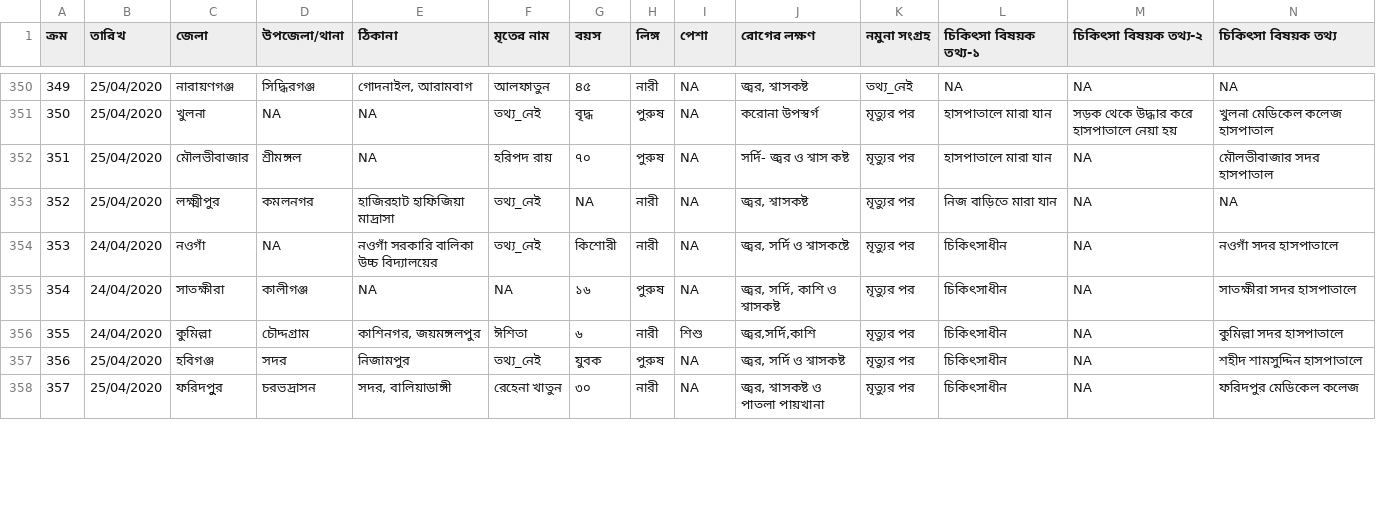
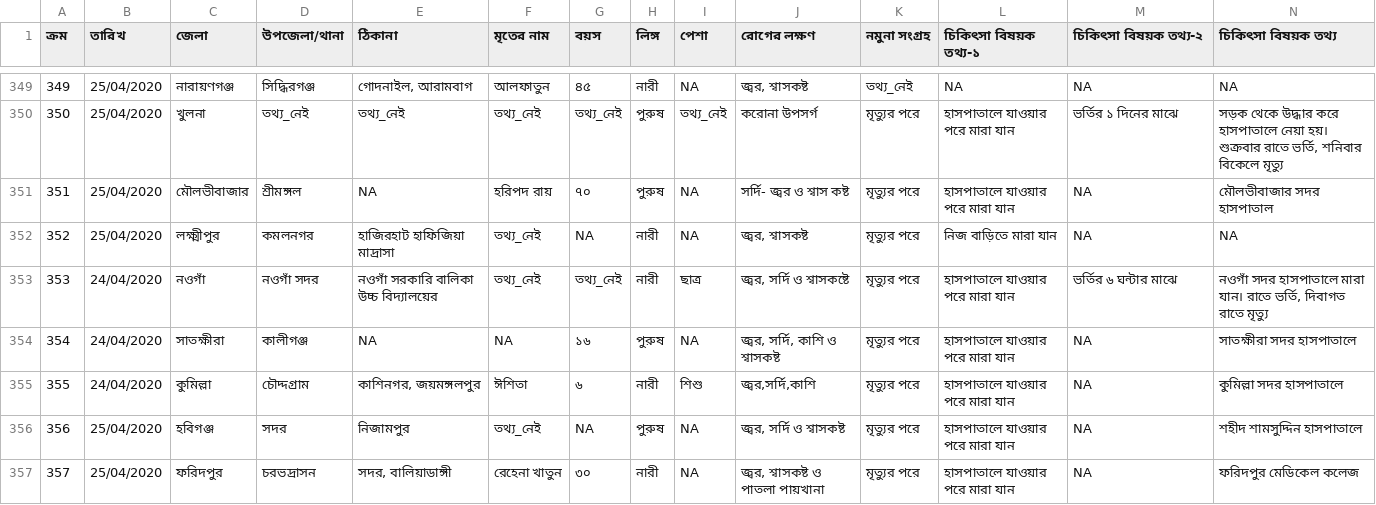
Before and after one commit to raheems/covid19, a CSV file: covid19_bd_unoff_deaths.csv, drawn as a sheet; only a part is shown, gaps mark what is left out; addresses are those after the commit; the diff covers the shown part only; the diff names each change by its address in the sheet, - before the commit and + after, or states it on an @@ line.

```diff
--- a/covid19_bd_unoff_deaths.csv
+++ b/covid19_bd_unoff_deaths.csv
-D350 (উপজেলা/থানা): NA
+D350 (উপজেলা/থানা): তথ্য_নেই
-E350 (ঠিকানা): NA
+E350 (ঠিকানা): তথ্য_নেই
-G350 (বয়স): বৃদ্ধ
+G350 (বয়স): তথ্য_নেই
-I350 (পেশা): NA
+I350 (পেশা): তথ্য_নেই
-J350 (রোগের লক্ষণ): করোনা উপস্বর্গ
+J350 (রোগের লক্ষণ): করোনা উপসর্গ
-K350:K357 (নমুনা সংগ্রহ): মৃত্যুর পর
+K350:K357 (নমুনা সংগ্রহ): মৃত্যুর পরে
-L350:L351 (চিকিৎসা বিষয়ক তথ্য-১): হাসপাতালে মারা যান
+L350:L351 (চিকিৎসা বিষয়ক তথ্য-১): হাসপাতালে যাওয়ার পরে মারা যান
-M350 (চিকিৎসা বিষয়ক তথ্য-২): সড়ক থেকে উদ্ধার করে হাসপাতালে নেয়া হয়
+M350 (চিকিৎসা বিষয়ক তথ্য-২): ভর্তির ১ দিনের মাঝে
-N350 (চিকিৎসা বিষয়ক তথ্য): খুলনা মেডিকেল কলেজ হাসপাতাল
+N350 (চিকিৎসা বিষয়ক তথ্য): সড়ক থেকে উদ্ধার করে হাসপাতালে নেয়া হয়। শুক্রবার রাতে ভর্তি, শনিবার বিকেলে মৃত্যু
-D353 (উপজেলা/থানা): NA
+D353 (উপজেলা/থানা): নওগাঁ সদর
-G353 (বয়স): কিশোরী
+G353 (বয়স): তথ্য_নেই
-I353 (পেশা): NA
+I353 (পেশা): ছাত্র
-L353:L357 (চিকিৎসা বিষয়ক তথ্য-১): চিকিৎসাধীন
+L353:L357 (চিকিৎসা বিষয়ক তথ্য-১): হাসপাতালে যাওয়ার পরে মারা যান
-M353 (চিকিৎসা বিষয়ক তথ্য-২): NA
+M353 (চিকিৎসা বিষয়ক তথ্য-২): ভর্তির ৬ ঘন্টার মাঝে
-N353 (চিকিৎসা বিষয়ক তথ্য): নওগাঁ সদর হাসপাতালে
+N353 (চিকিৎসা বিষয়ক তথ্য): নওগাঁ সদর হাসপাতালে মারা যান। রাতে ভর্তি, দিবাগত রাতে মৃত্যু
-G356 (বয়স): যুবক
+G356 (বয়স): NA
-C357 (জেলা): ফরিদপুুর
+C357 (জেলা): ফরিদপুর
```
Also changed, not shown: 2 added rows, 3 removed rows and 51 edited cells elsewhere in this file, covid19_bd_unoff_cases.csv, 39 other files.
